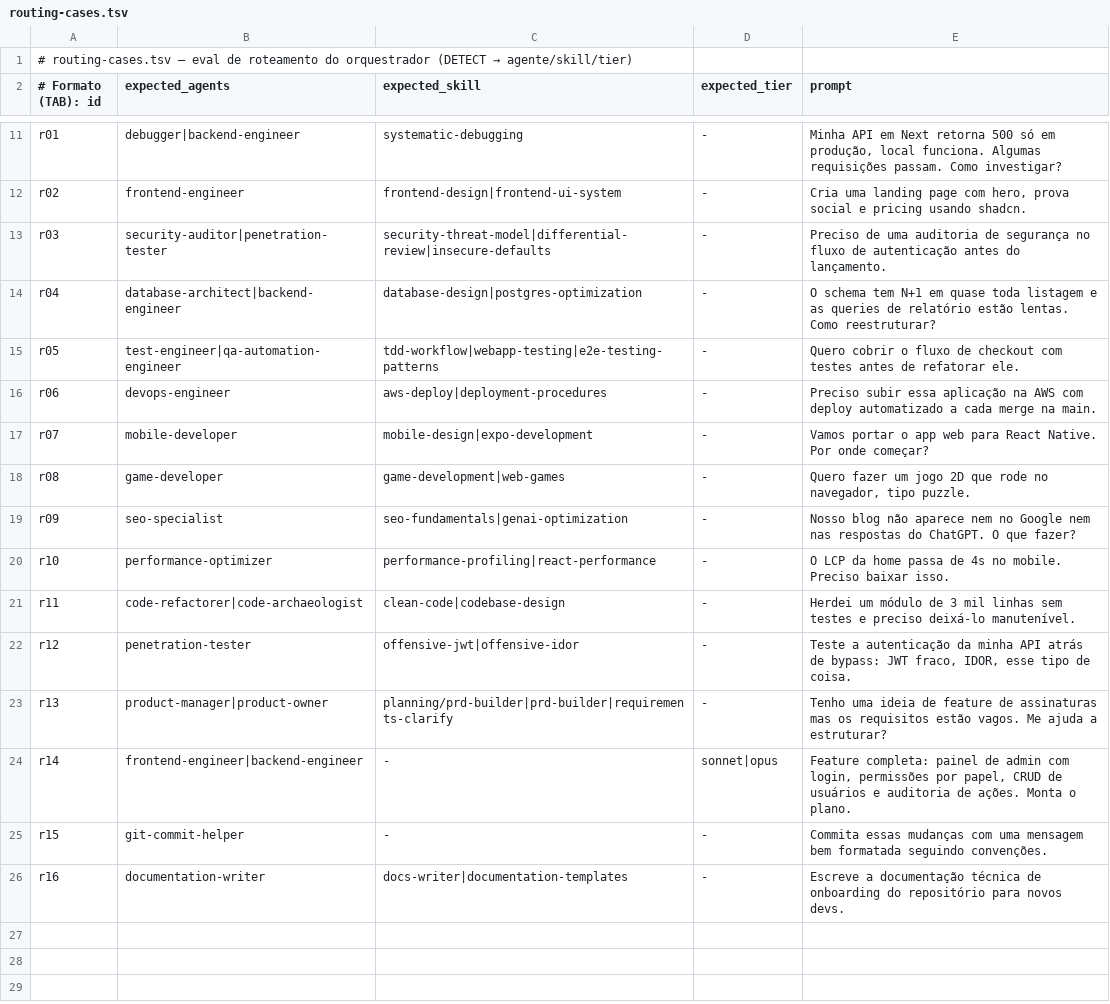
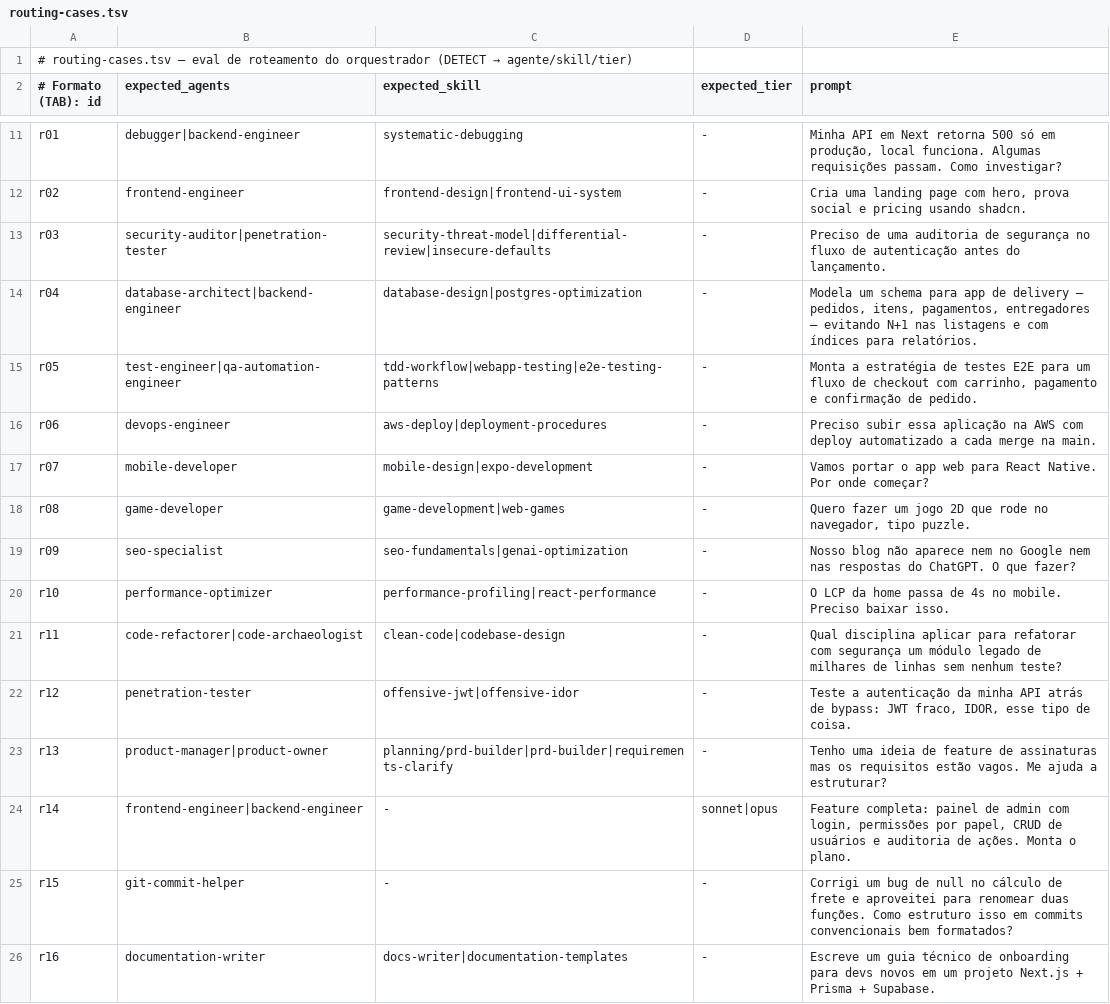
Before and after one commit to plocemourasouza/osforge, a TSV file: scripts/routing-cases.tsv, drawn as a sheet; only a part is shown, gaps mark what is left out.

```diff
--- a/scripts/routing-cases.tsv
+++ b/scripts/routing-cases.tsv
@@ -13,4 +13,4 @@ r02	frontend-engineer	frontend-design|frontend-ui-system	-	Cria uma landing page
 r03	security-auditor|penetration-tester	security-threat-model|differential-review|insecure-defaults	-	Preciso de uma auditoria de segurança no fluxo de autenticação antes do lançamento.
-r04	database-architect|backend-engineer	database-design|postgres-optimization	-	O schema tem N+1 em quase toda listagem e as queries de relatório estão lentas. Como reestruturar?
-r05	test-engineer|qa-automation-engineer	tdd-workflow|webapp-testing|e2e-testing-patterns	-	Quero cobrir o fluxo de checkout com testes antes de refatorar ele.
+r04	database-architect|backend-engineer	database-design|postgres-optimization	-	Modela um schema para app de delivery — pedidos, itens, pagamentos, entregadores — evitando N+1 nas listagens e com índices para relatórios.
+r05	test-engineer|qa-automation-engineer	tdd-workflow|webapp-testing|e2e-testing-patterns	-	Monta a estratégia de testes E2E para um fluxo de checkout com carrinho, pagamento e confirmação de pedido.
 r06	devops-engineer	aws-deploy|deployment-procedures	-	Preciso subir essa aplicação na AWS com deploy automatizado a cada merge na main.
@@ -20,3 +20,3 @@ r09	seo-specialist	seo-fundamentals|genai-optimization	-	Nosso blog não aparece
 r10	performance-optimizer	performance-profiling|react-performance	-	O LCP da home passa de 4s no mobile. Preciso baixar isso.
-r11	code-refactorer|code-archaeologist	clean-code|codebase-design	-	Herdei um módulo de 3 mil linhas sem testes e preciso deixá-lo manutenível.
+r11	code-refactorer|code-archaeologist	clean-code|codebase-design	-	Qual disciplina aplicar para refatorar com segurança um módulo legado de milhares de linhas sem nenhum teste?
 r12	penetration-tester	offensive-jwt|offensive-idor	-	Teste a autenticação da minha API atrás de bypass: JWT fraco, IDOR, esse tipo de coisa.
@@ -24,3 +24,3 @@ r13	product-manager|product-owner	planning/prd-builder|prd-builder|requirements-
 r14	frontend-engineer|backend-engineer	-	sonnet|opus	Feature completa: painel de admin com login, permissões por papel, CRUD de usuários e auditoria de ações. Monta o plano.
-r15	git-commit-helper	-	-	Commita essas mudanças com uma mensagem bem formatada seguindo convenções.
-r16	documentation-writer	docs-writer|documentation-templates	-	Escreve a documentação técnica de onboarding do repositório para novos devs.
+r15	git-commit-helper	-	-	Corrigi um bug de null no cálculo de frete e aproveitei para renomear duas funções. Como estruturo isso em commits convencionais bem formatados?
+r16	documentation-writer	docs-writer|documentation-templates	-	Escreve um guia técnico de onboarding para devs novos em um projeto Next.js + Prisma + Supabase.
```
Also changed, not shown: 3 other files.
